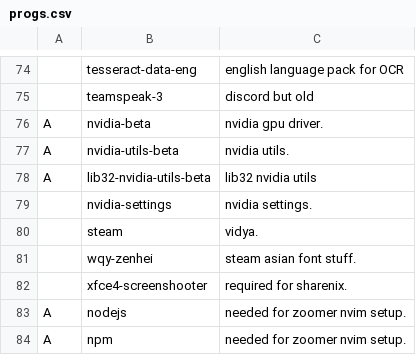
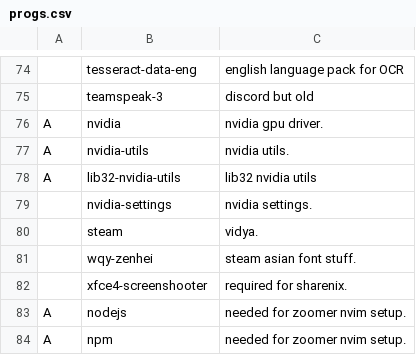
Before and after one commit to ewof/LARBS, a CSV file: static/progs.csv, drawn as a sheet; only a part is shown, gaps mark what is left out; the diff names each change by its address in the sheet, - before the commit and + after, or states it on an @@ line.

Commit message:
Update progs.csv

```diff
--- a/static/progs.csv
+++ b/static/progs.csv
-B76: nvidia-beta
+B76: nvidia
-B77: nvidia-utils-beta
+B77: nvidia-utils
-B78: lib32-nvidia-utils-beta
+B78: lib32-nvidia-utils
```
